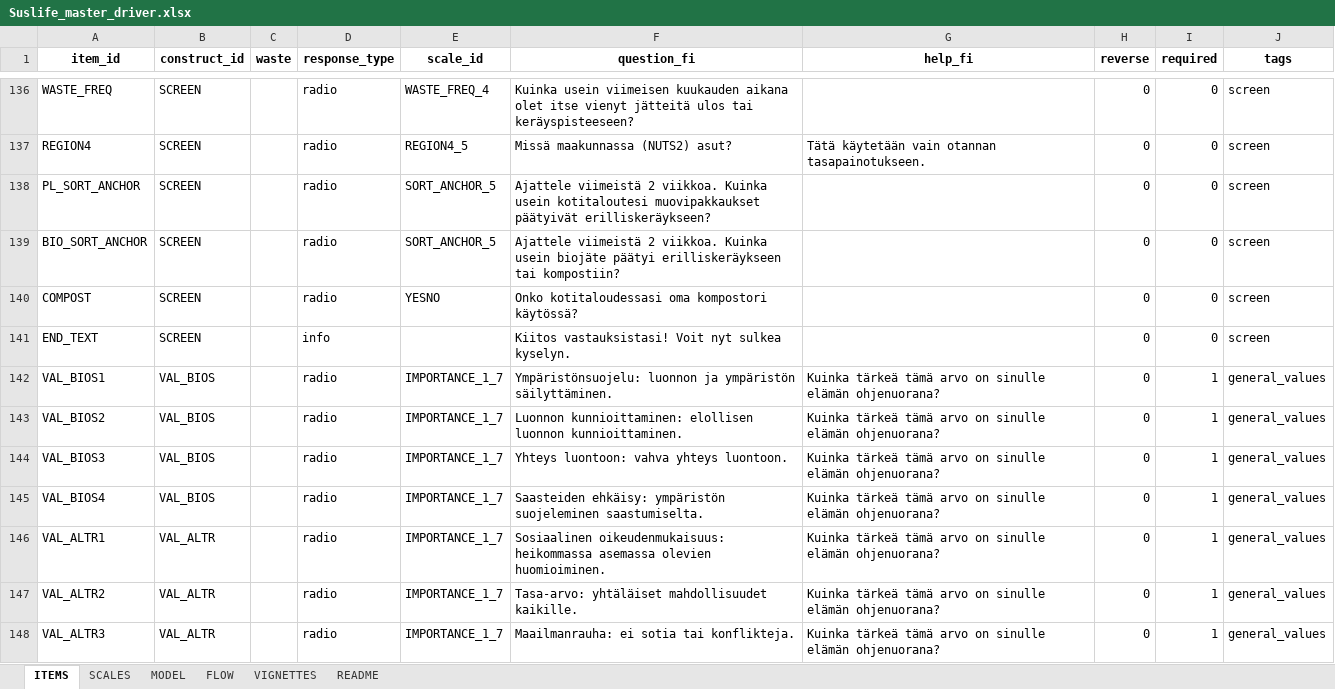
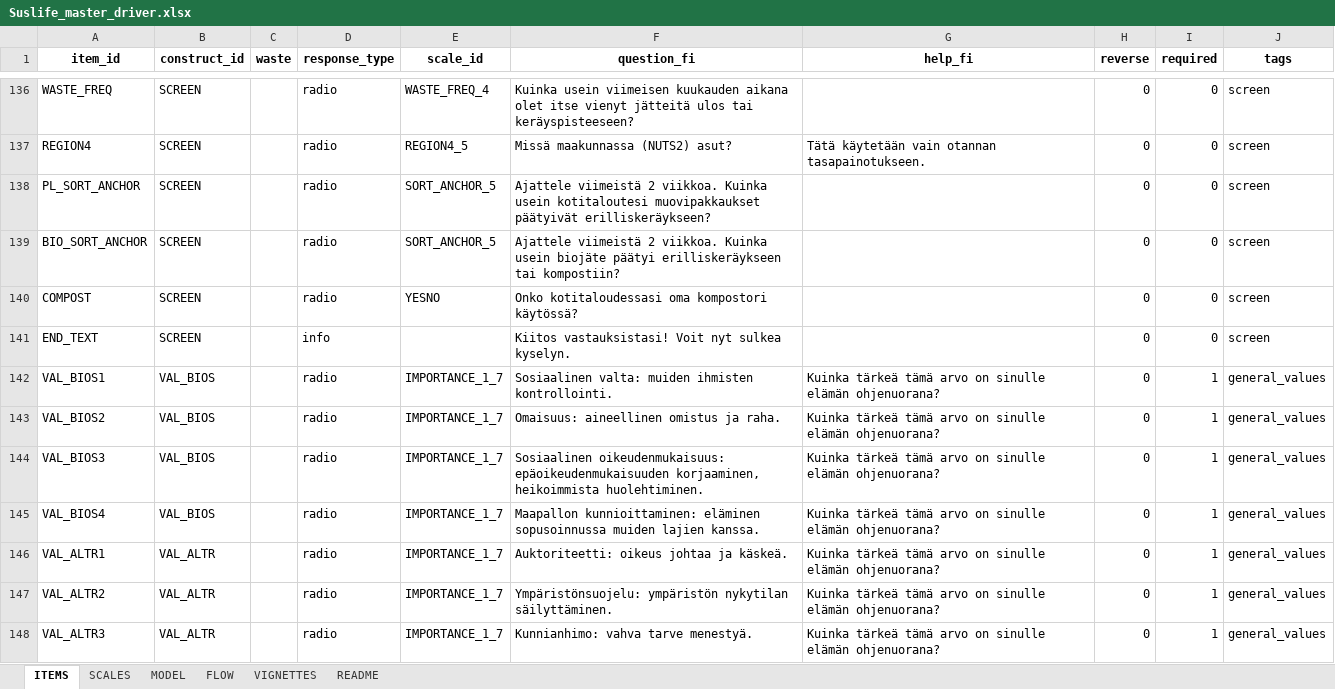
Before and after one commit to tomtaml/sustlife_survey, an Excel workbook: Suslife_master_driver.xlsx, sheet ITEMS, drawn as a sheet; only a part is shown, gaps mark what is left out; values as stored, in another font and other column widths than the file's, no borders; the diff covers the shown part only; the diff names each change by its address in the sheet, - before the commit and + after, or states it on an @@ line.

Commit message:
Update app and master sheet

```diff
--- a/Suslife_master_driver.xlsx (sheet ITEMS)
+++ b/Suslife_master_driver.xlsx (sheet ITEMS)
-F142 (question_fi): Ympäristönsuojelu: luonnon ja ympäristön säilyttäminen.
+F142 (question_fi): Sosiaalinen valta: muiden ihmisten kontrollointi.
-F143 (question_fi): Luonnon kunnioittaminen: elollisen luonnon kunnioittaminen.
+F143 (question_fi): Omaisuus: aineellinen omistus ja raha.
-F144 (question_fi): Yhteys luontoon: vahva yhteys luontoon.
+F144 (question_fi): Sosiaalinen oikeudenmukaisuus: epäoikeudenmukaisuuden korjaaminen, heikoimmista huolehtiminen.
-F145 (question_fi): Saasteiden ehkäisy: ympäristön suojeleminen saastumiselta.
+F145 (question_fi): Maapallon kunnioittaminen: eläminen sopusoinnussa muiden lajien kanssa.
-F146 (question_fi): Sosiaalinen oikeudenmukaisuus: heikommassa asemassa olevien huomioiminen.
+F146 (question_fi): Auktoriteetti: oikeus johtaa ja käskeä.
-F147 (question_fi): Tasa-arvo: yhtäläiset mahdollisuudet kaikille.
+F147 (question_fi): Ympäristönsuojelu: ympäristön nykytilan säilyttäminen.
-F148 (question_fi): Maailmanrauha: ei sotia tai konflikteja.
+F148 (question_fi): Kunnianhimo: vahva tarve menestyä.
```
Also changed, not shown: 5 added rows and 7 edited cells elsewhere in this sheet, sheet SCALES, sheet FLOW, sheet README, sheet VIGNETTES.
